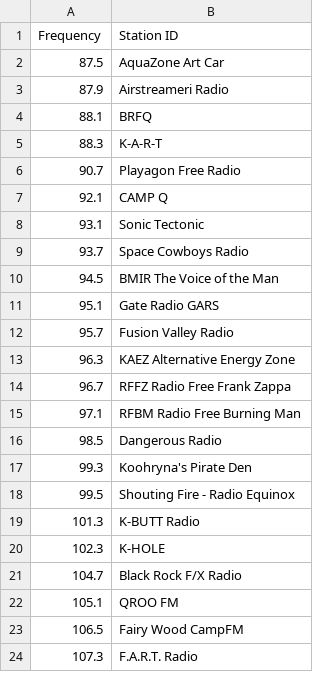
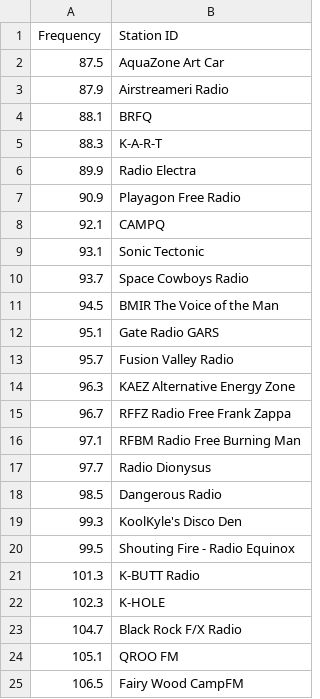
Before and after one commit to astevko/BM_Freaqs, a CSV file: freqs.csv, drawn as a sheet; only a part is shown; the shorter side is filled out with more unchanged rows.

Commit message:
proofed list against bmfreqs

```diff
--- a/freqs.csv
+++ b/freqs.csv
@@ -5,4 +5,5 @@ Frequency,Station ID
 88.3,K-A-R-T
-90.7,Playagon Free Radio
-92.1,CAMP Q
+89.9,Radio Electra
+90.9,Playagon Free Radio
+92.1,CAMPQ
 93.1,Sonic Tectonic
@@ -15,4 +16,5 @@ Frequency,Station ID
 97.1,RFBM Radio Free Burning Man
+97.7,Radio Dionysus
 98.5,Dangerous Radio
-99.3,Koohryna's Pirate Den
+99.3,KoolKyle's Disco Den
 99.5,Shouting Fire - Radio Equinox
```
Also changed, not shown: 1 other file.
